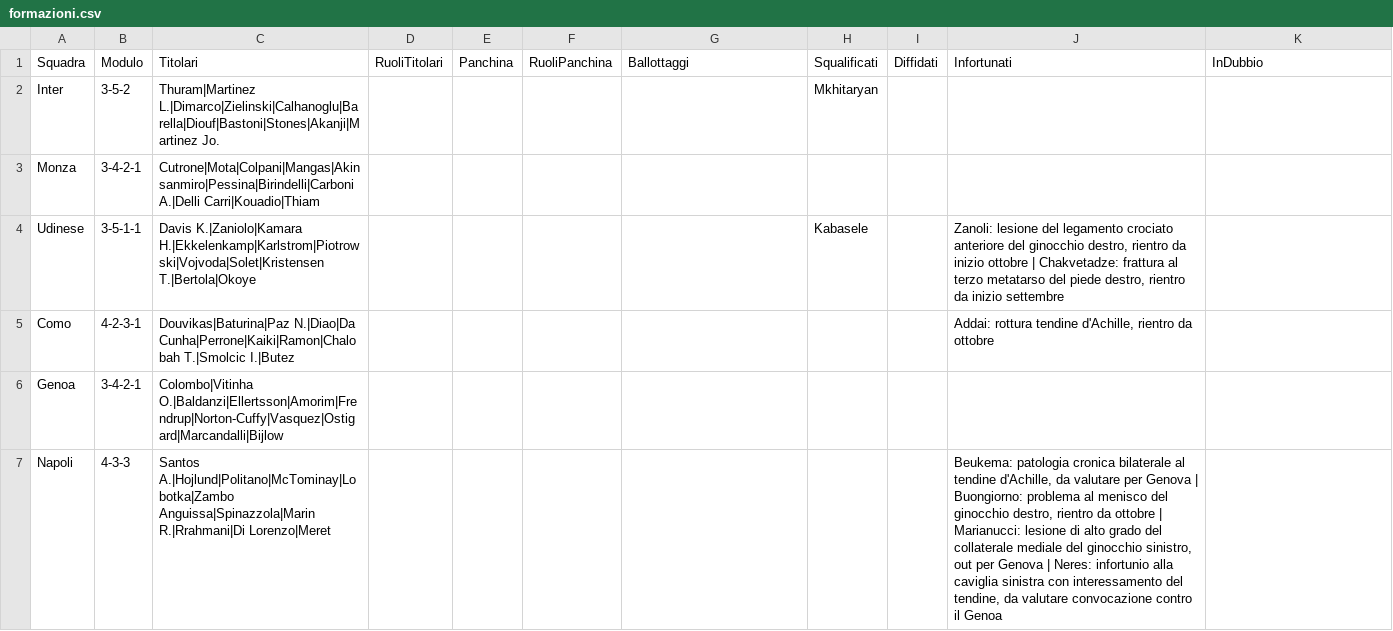
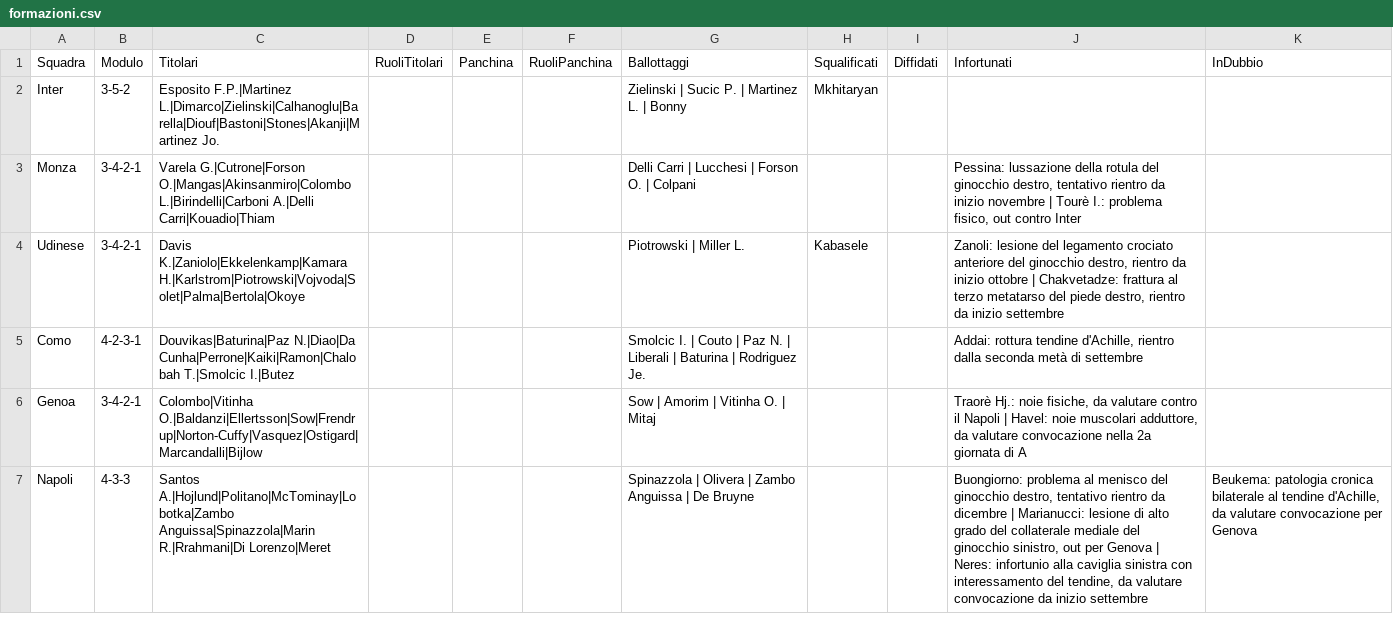
Before and after one commit to LBrontesi/Applicazione-fantacalcio, a CSV file: data/formazioni.csv, drawn as a sheet; only a part is shown; the diff covers the shown part only.

```diff
--- a/data/formazioni.csv
+++ b/data/formazioni.csv
@@ -1,7 +1,7 @@
 Squadra,Modulo,Titolari,RuoliTitolari,Panchina,RuoliPanchina,Ballottaggi,Squalificati,Diffidati,Infortunati,InDubbio
-Inter,3-5-2,Thuram|Martinez L.|Dimarco|Zielinski|Calhanoglu|Barella|Diouf|Bastoni|Stones|Akanji|Martinez Jo.,,,,,Mkhitaryan,,,
-Monza,3-4-2-1,Cutrone|Mota|Colpani|Mangas|Akinsanmiro|Pessina|Birindelli|Carboni A.|Delli Carri|Kouadio|Thiam,,,,,,,,
-Udinese,3-5-1-1,Davis K.|Zaniolo|Kamara H.|Ekkelenkamp|Karlstrom|Piotrowski|Vojvoda|Solet|Kristensen T.|Bertola|Okoye,,,,,Kabasele,,"Zanoli: lesione del legamento crociato anteriore del ginocchio destro, rientro da inizio ottobre | Chakvetadze: frattura al terzo metatarso del piede destro, rientro da inizio settembre",
-Como,4-2-3-1,Douvikas|Baturina|Paz N.|Diao|Da Cunha|Perrone|Kaiki|Ramon|Chalobah T.|Smolcic I.|Butez,,,,,,,"Addai: rottura tendine d'Achille, rientro da ottobre",
-Genoa,3-4-2-1,Colombo|Vitinha O.|Baldanzi|Ellertsson|Amorim|Frendrup|Norton-Cuffy|Vasquez|Ostigard|Marcandalli|Bijlow,,,,,,,,
-Napoli,4-3-3,Santos A.|Hojlund|Politano|McTominay|Lobotka|Zambo Anguissa|Spinazzola|Marin R.|Rrahmani|Di Lorenzo|Meret,,,,,,,"Beukema: patologia cronica bilaterale al tendine d'Achille, da valutare per Genova | Buongiorno: problema al menisco del ginocchio destro, rientro da ottobre | Marianucci: lesione di alto grado del collaterale mediale del ginocchio sinistro, out per Genova | Neres: infortunio alla caviglia sinistra con interessamento del tendine, da valutare convocazione contro il Genoa",
+Inter,3-5-2,Esposito F.P.|Martinez L.|Dimarco|Zielinski|Calhanoglu|Barella|Diouf|Bastoni|Stones|Akanji|Martinez Jo.,,,,Zielinski | Sucic P. | Martinez L. | Bonny,Mkhitaryan,,,
+Monza,3-4-2-1,Varela G.|Cutrone|Forson O.|Mangas|Akinsanmiro|Colombo L.|Birindelli|Carboni A.|Delli Carri|Kouadio|Thiam,,,,Delli Carri | Lucchesi | Forson O. | Colpani,,,"Pessina: lussazione della rotula del ginocchio destro, tentativo rientro da inizio novembre | Tourè I.: problema fisico, out contro Inter",
+Udinese,3-4-2-1,Davis K.|Zaniolo|Ekkelenkamp|Kamara H.|Karlstrom|Piotrowski|Vojvoda|Solet|Palma|Bertola|Okoye,,,,Piotrowski | Miller L.,Kabasele,,"Zanoli: lesione del legamento crociato anteriore del ginocchio destro, rientro da inizio ottobre | Chakvetadze: frattura al terzo metatarso del piede destro, rientro da inizio settembre",
+Como,4-2-3-1,Douvikas|Baturina|Paz N.|Diao|Da Cunha|Perrone|Kaiki|Ramon|Chalobah T.|Smolcic I.|Butez,,,,Smolcic I. | Couto | Paz N. | Liberali | Baturina | Rodriguez Je.,,,"Addai: rottura tendine d'Achille, rientro dalla seconda metà di settembre",
+Genoa,3-4-2-1,Colombo|Vitinha O.|Baldanzi|Ellertsson|Sow|Frendrup|Norton-Cuffy|Vasquez|Ostigard|Marcandalli|Bijlow,,,,Sow | Amorim | Vitinha O. | Mitaj,,,"Traorè Hj.: noie fisiche, da valutare contro il Napoli | Havel: noie muscolari adduttore, da valutare convocazione nella 2a giornata di A",
+Napoli,4-3-3,Santos A.|Hojlund|Politano|McTominay|Lobotka|Zambo Anguissa|Spinazzola|Marin R.|Rrahmani|Di Lorenzo|Meret,,,,Spinazzola | Olivera | Zambo Anguissa | De Bruyne,,,"Buongiorno: problema al menisco del ginocchio destro, tentativo rientro da dicembre | Marianucci: lesione di alto grado del collaterale mediale del ginocchio sinistro, out per Genova | Neres: infortunio alla caviglia sinistra con interessamento del tendine, da valutare convocazione da inizio settembre","Beukema: patologia cronica bilaterale al tendine d'Achille, da valutare convocazione per Genova"
```
Also changed, not shown: 39 edited cells elsewhere in this file, data/panchinari.csv, data/players_fcp.csv, 9 other files.
